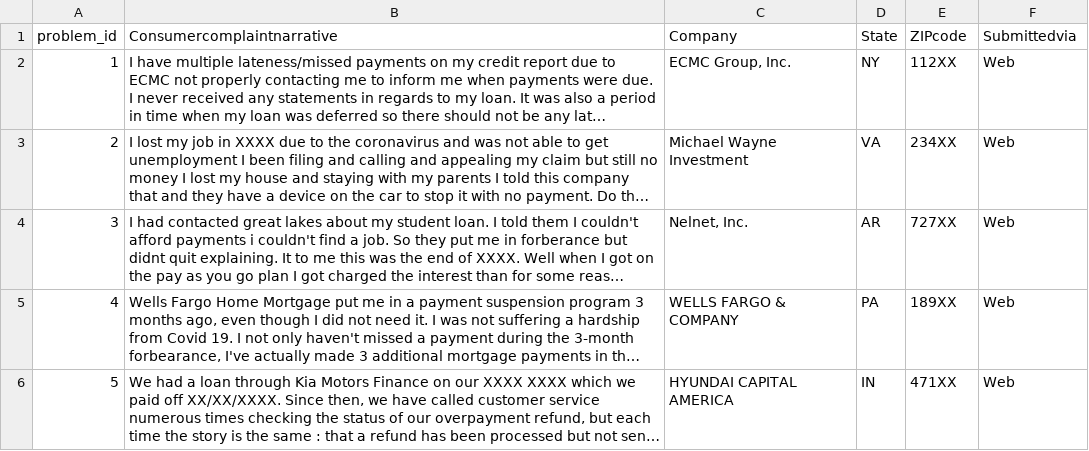
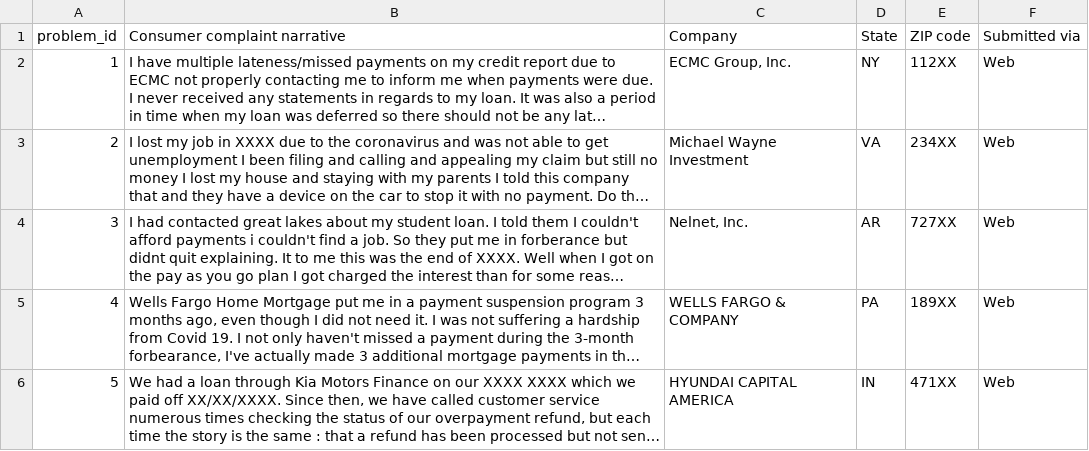
Before and after one commit to dennislamcv1/JHUTidyverse, a CSV file: Modeling Data in the Tidyverse/data_complaints_test.csv, drawn as a sheet; only a part is shown; long unchanged cells end in …; the diff names each change by its address in the sheet, - before the commit and + after, or states it on an @@ line.

```diff
--- a/Modeling Data in the Tidyverse/data_complaints_test.csv
+++ b/Modeling Data in the Tidyverse/data_complaints_test.csv
-B1: Consumercomplaintnarrative
+B1: Consumer complaint narrative
-E1: ZIPcode
+E1: ZIP code
-F1: Submittedvia
+F1: Submitted via
```
Also changed, not shown: 6 other files.
